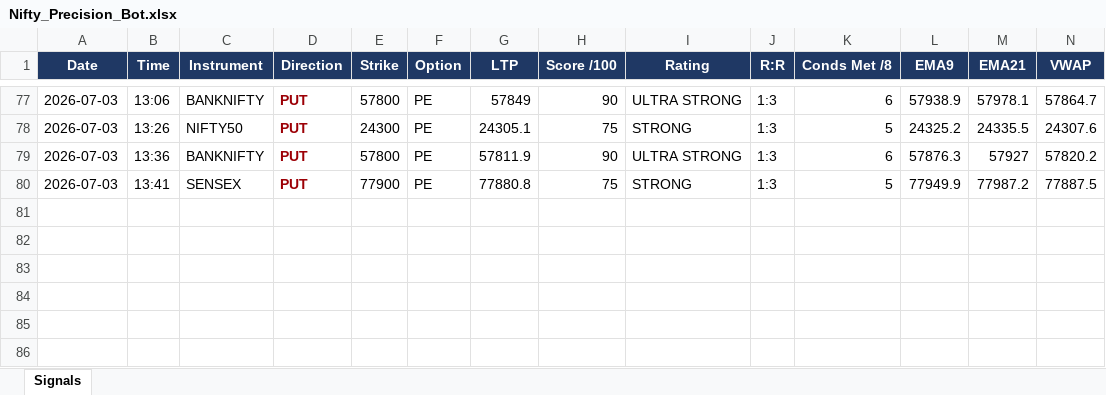
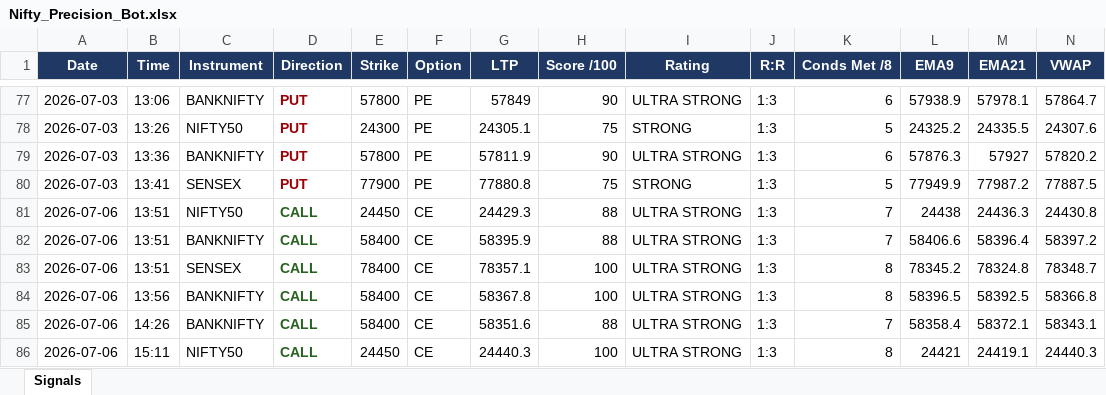
Before and after one commit to mithstrader/botnsestock, an Excel workbook: logs/Nifty_Precision_Bot.xlsx, sheet Signals, drawn as a sheet; only a part is shown, gaps mark what is left out; values as stored, in another font and other column widths than the file's, no borders; rows hold the shown columns only; the diff names each change by its address in the sheet, - before the commit and + after, or states it on an @@ line.

Commit message:
logs: nifty precision signals 2026-07-06

```diff
--- a/logs/Nifty_Precision_Bot.xlsx (sheet Signals)
+++ b/logs/Nifty_Precision_Bot.xlsx (sheet Signals)
+row 81: 2026-07-06 | 13:51 | NIFTY50 | CALL | 24450 | CE | 24429.3 | 88 | ULTRA STRONG | 1:3 | 7 | 24438 | 24436.3 | 24430.8
+row 82: 2026-07-06 | 13:51 | BANKNIFTY | CALL | 58400 | CE | 58395.9 | 88 | ULTRA STRONG | 1:3 | 7 | 58406.6 | 58396.4 | 58397.2
+row 83: 2026-07-06 | 13:51 | SENSEX | CALL | 78400 | CE | 78357.1 | 100 | ULTRA STRONG | 1:3 | 8 | 78345.2 | 78324.8 | 78348.7
+row 84: 2026-07-06 | 13:56 | BANKNIFTY | CALL | 58400 | CE | 58367.8 | 100 | ULTRA STRONG | 1:3 | 8 | 58396.5 | 58392.5 | 58366.8
+row 85: 2026-07-06 | 14:26 | BANKNIFTY | CALL | 58400 | CE | 58351.6 | 88 | ULTRA STRONG | 1:3 | 7 | 58358.4 | 58372.1 | 58343.1
+row 86: 2026-07-06 | 15:11 | NIFTY50 | CALL | 24450 | CE | 24440.3 | 100 | ULTRA STRONG | 1:3 | 8 | 24421 | 24419.1 | 24440.3
```
